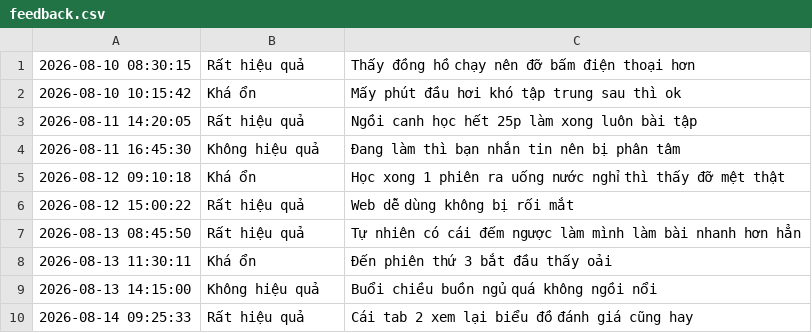
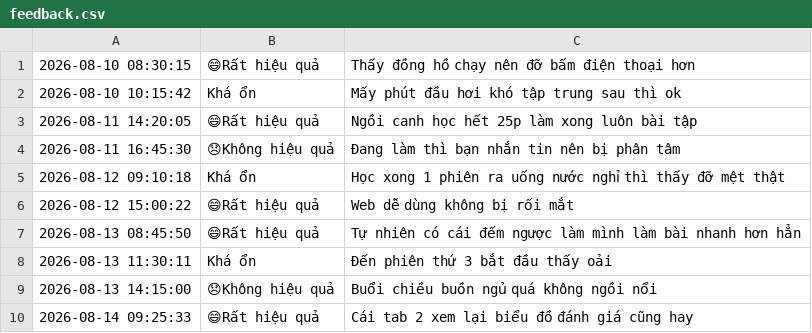
Before and after one commit to trungnam1732020/Chuongtrinhhotrogiamtinhtrihoan, a CSV file: feedback.csv, drawn as a sheet.

```diff
--- a/feedback.csv
+++ b/feedback.csv
@@ -1,10 +1,10 @@
-2026-08-10 08:30:15,Rất hiệu quả,Thấy đồng hồ chạy nên đỡ bấm điện thoại hơn
+2026-08-10 08:30:15,😄Rất hiệu quả,Thấy đồng hồ chạy nên đỡ bấm điện thoại hơn
 2026-08-10 10:15:42,Khá ổn,Mấy phút đầu hơi khó tập trung sau thì ok
-2026-08-11 14:20:05,Rất hiệu quả,Ngồi canh học hết 25p làm xong luôn bài tập
-2026-08-11 16:45:30,Không hiệu quả,Đang làm thì bạn nhắn tin nên bị phân tâm
+2026-08-11 14:20:05,😄Rất hiệu quả,Ngồi canh học hết 25p làm xong luôn bài tập
+2026-08-11 16:45:30,😞Không hiệu quả,Đang làm thì bạn nhắn tin nên bị phân tâm
 2026-08-12 09:10:18,Khá ổn,Học xong 1 phiên ra uống nước nghỉ thì thấy đỡ mệt thật
-2026-08-12 15:00:22,Rất hiệu quả,Web dễ dùng không bị rối mắt
-2026-08-13 08:45:50,Rất hiệu quả,Tự nhiên có cái đếm ngược làm mình làm bài nhanh hơn hẳn
+2026-08-12 15:00:22,😄Rất hiệu quả,Web dễ dùng không bị rối mắt
+2026-08-13 08:45:50,😄Rất hiệu quả,Tự nhiên có cái đếm ngược làm mình làm bài nhanh hơn hẳn
 2026-08-13 11:30:11,Khá ổn,Đến phiên thứ 3 bắt đầu thấy oải
-2026-08-13 14:15:00,Không hiệu quả,Buổi chiều buồn ngủ quá không ngồi nổi
-2026-08-14 09:25:33,Rất hiệu quả,Cái tab 2 xem lại biểu đồ đánh giá cũng hay
+2026-08-13 14:15:00,😞Không hiệu quả,Buổi chiều buồn ngủ quá không ngồi nổi
+2026-08-14 09:25:33,😄Rất hiệu quả,Cái tab 2 xem lại biểu đồ đánh giá cũng hay
```
Also changed, not shown: 1 other file.
